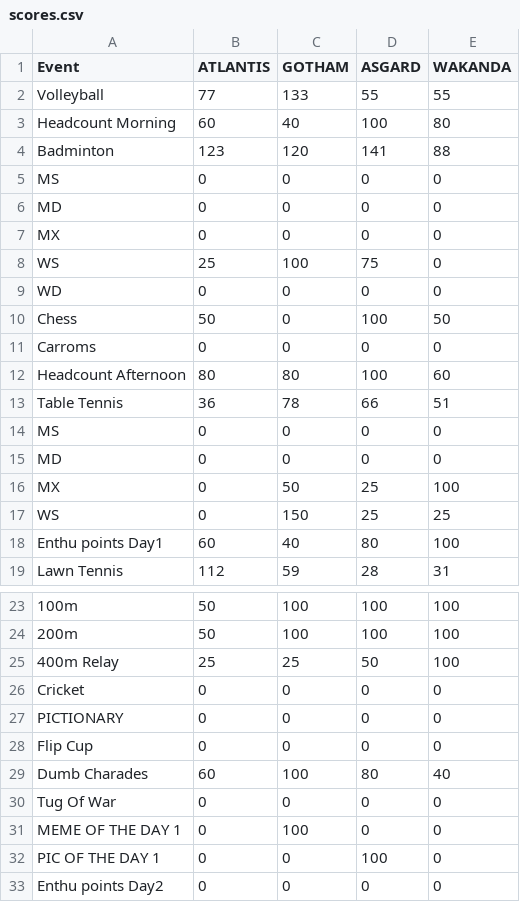
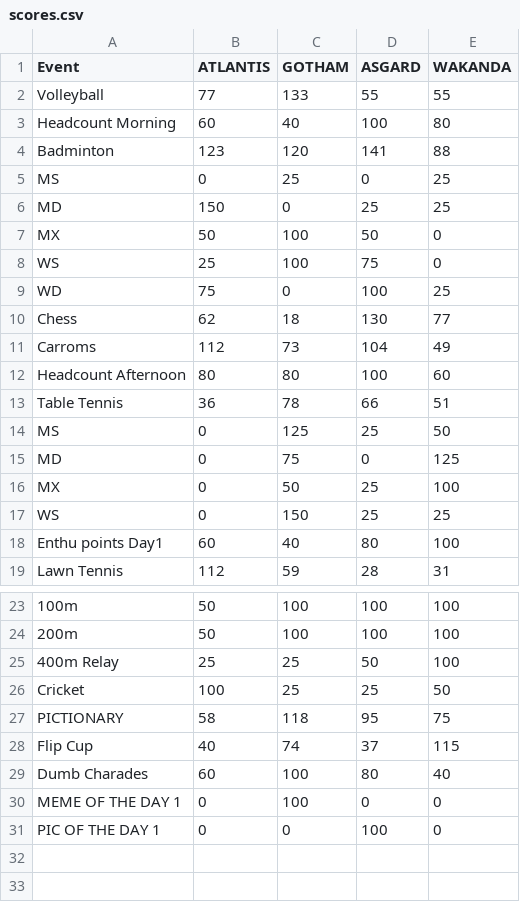
Before and after one commit to project-pal/IISC-NEXUS-Scoreboard, a CSV file: scores.csv, drawn as a sheet; only a part is shown, gaps mark what is left out; removed rows and columns are numbered as before the commit, all else as after; the diff names each change by its address in the sheet, - before the commit and + after, or states it on an @@ line.

Commit message:
Update scores.csv

```diff
--- a/scores.csv
+++ b/scores.csv
-C5 (GOTHAM): 0
+C5 (GOTHAM): 25
-E5:E6 (WAKANDA): 0
+E5:E6 (WAKANDA): 25
-B6 (ATLANTIS): 0
+B6 (ATLANTIS): 150
-D6 (ASGARD): 0
+D6 (ASGARD): 25
-B7 (ATLANTIS): 0
+B7 (ATLANTIS): 50
-C7 (GOTHAM): 0
+C7 (GOTHAM): 100
-D7 (ASGARD): 0
+D7 (ASGARD): 50
-B9 (ATLANTIS): 0
+B9 (ATLANTIS): 75
-D9 (ASGARD): 0
+D9 (ASGARD): 100
-E9 (WAKANDA): 0
+E9 (WAKANDA): 25
-row 10: Chess | 50 | 0 | 100 | 50
-row 11: Carroms | 0 | 0 | 0 | 0
+row 10: Chess | 62 | 18 | 130 | 77
+row 11: Carroms | 112 | 73 | 104 | 49
-C14 (GOTHAM): 0
+C14 (GOTHAM): 125
-D14 (ASGARD): 0
+D14 (ASGARD): 25
-E14 (WAKANDA): 0
+E14 (WAKANDA): 50
-C15 (GOTHAM): 0
+C15 (GOTHAM): 75
-E15 (WAKANDA): 0
+E15 (WAKANDA): 125
-row 26: Cricket | 0 | 0 | 0 | 0
-row 27: PICTIONARY | 0 | 0 | 0 | 0
-row 28: Flip Cup | 0 | 0 | 0 | 0
+row 26: Cricket | 100 | 25 | 25 | 50
+row 27: PICTIONARY | 58 | 118 | 95 | 75
+row 28: Flip Cup | 40 | 74 | 37 | 115
-row 30: Tug Of War | 0 | 0 | 0 | 0
-row 33: Enthu points Day2 | 0 | 0 | 0 | 0
```
